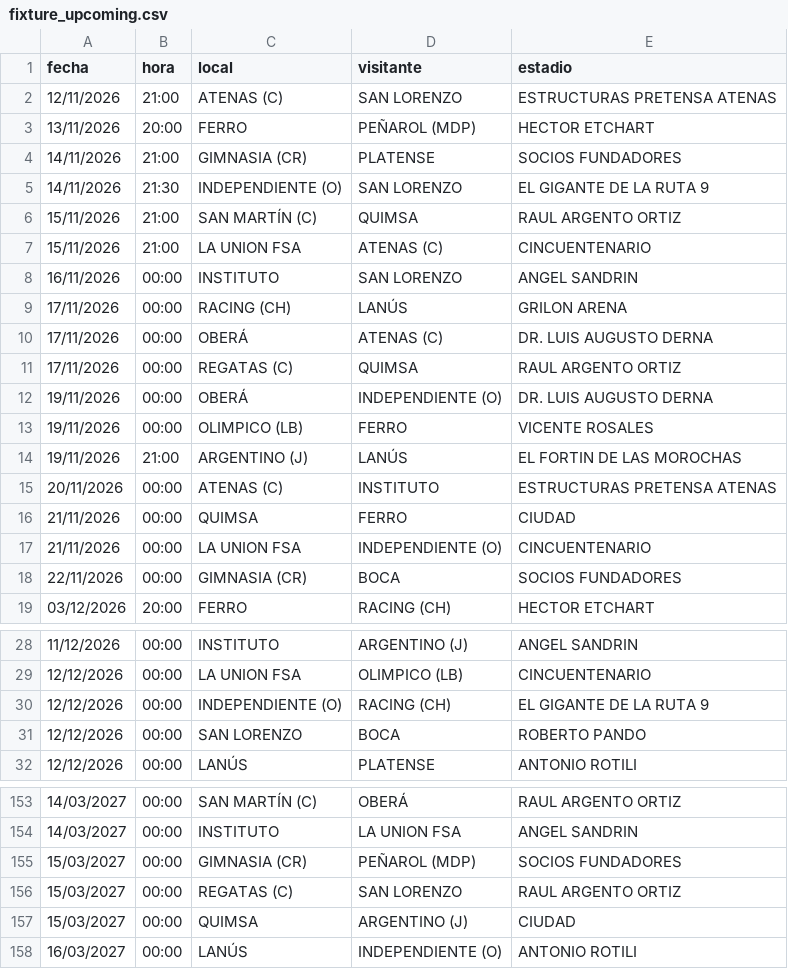
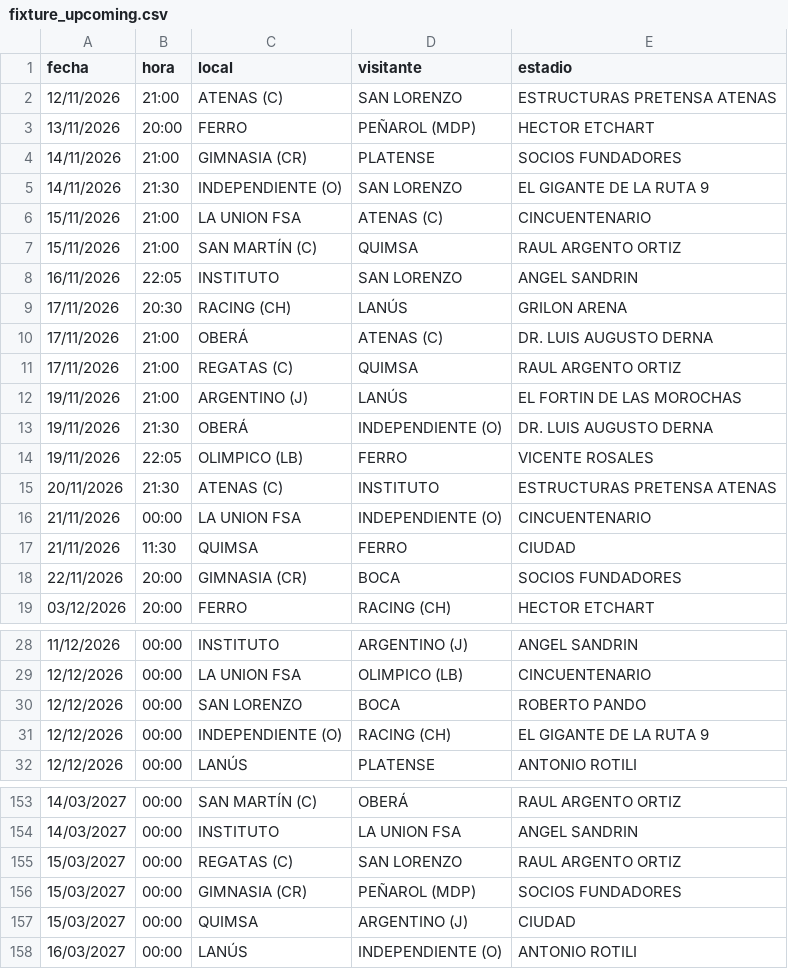
Before and after one commit to Lucasellero/liga_argentina, a CSV file: docs/liga_nacional/fixture_upcoming.csv, drawn as a sheet; only a part is shown, gaps mark what is left out; the diff covers the shown part only.

```diff
--- a/docs/liga_nacional/fixture_upcoming.csv
+++ b/docs/liga_nacional/fixture_upcoming.csv
@@ -5,15 +5,15 @@
 14/11/2026,21:30,INDEPENDIENTE (O),SAN LORENZO,EL GIGANTE DE LA RUTA 9
+15/11/2026,21:00,LA UNION FSA,ATENAS (C),CINCUENTENARIO
 15/11/2026,21:00,SAN MARTÍN (C),QUIMSA,RAUL ARGENTO ORTIZ
-15/11/2026,21:00,LA UNION FSA,ATENAS (C),CINCUENTENARIO
-16/11/2026,00:00,INSTITUTO,SAN LORENZO,ANGEL SANDRIN
-17/11/2026,00:00,RACING (CH),LANÚS,GRILON ARENA
-17/11/2026,00:00,OBERÁ,ATENAS (C),DR. LUIS AUGUSTO DERNA
-17/11/2026,00:00,REGATAS (C),QUIMSA,RAUL ARGENTO ORTIZ
-19/11/2026,00:00,OBERÁ,INDEPENDIENTE (O),DR. LUIS AUGUSTO DERNA
-19/11/2026,00:00,OLIMPICO (LB),FERRO,VICENTE ROSALES
+16/11/2026,22:05,INSTITUTO,SAN LORENZO,ANGEL SANDRIN
+17/11/2026,20:30,RACING (CH),LANÚS,GRILON ARENA
+17/11/2026,21:00,OBERÁ,ATENAS (C),DR. LUIS AUGUSTO DERNA
+17/11/2026,21:00,REGATAS (C),QUIMSA,RAUL ARGENTO ORTIZ
 19/11/2026,21:00,ARGENTINO (J),LANÚS,EL FORTIN DE LAS MOROCHAS
-20/11/2026,00:00,ATENAS (C),INSTITUTO,ESTRUCTURAS PRETENSA ATENAS
-21/11/2026,00:00,QUIMSA,FERRO,CIUDAD
+19/11/2026,21:30,OBERÁ,INDEPENDIENTE (O),DR. LUIS AUGUSTO DERNA
+19/11/2026,22:05,OLIMPICO (LB),FERRO,VICENTE ROSALES
+20/11/2026,21:30,ATENAS (C),INSTITUTO,ESTRUCTURAS PRETENSA ATENAS
 21/11/2026,00:00,LA UNION FSA,INDEPENDIENTE (O),CINCUENTENARIO
-22/11/2026,00:00,GIMNASIA (CR),BOCA,SOCIOS FUNDADORES
+21/11/2026,11:30,QUIMSA,FERRO,CIUDAD
+22/11/2026,20:00,GIMNASIA (CR),BOCA,SOCIOS FUNDADORES
 03/12/2026,20:00,FERRO,RACING (CH),HECTOR ETCHART
@@ -29,4 +29,4 @@
 12/12/2026,00:00,LA UNION FSA,OLIMPICO (LB),CINCUENTENARIO
+12/12/2026,00:00,SAN LORENZO,BOCA,ROBERTO PANDO
 12/12/2026,00:00,INDEPENDIENTE (O),RACING (CH),EL GIGANTE DE LA RUTA 9
-12/12/2026,00:00,SAN LORENZO,BOCA,ROBERTO PANDO
 12/12/2026,00:00,LANÚS,PLATENSE,ANTONIO ROTILI
@@ -154,4 +154,4 @@
 14/03/2027,00:00,INSTITUTO,LA UNION FSA,ANGEL SANDRIN
+15/03/2027,00:00,REGATAS (C),SAN LORENZO,RAUL ARGENTO ORTIZ
 15/03/2027,00:00,GIMNASIA (CR),PEÑAROL (MDP),SOCIOS FUNDADORES
-15/03/2027,00:00,REGATAS (C),SAN LORENZO,RAUL ARGENTO ORTIZ
 15/03/2027,00:00,QUIMSA,ARGENTINO (J),CIUDAD
```
Also changed, not shown: 1 moved row elsewhere in this file, docs/liga_argentina/fixture_upcoming.csv, docs/liga_proximo/fixture_upcoming.csv.
